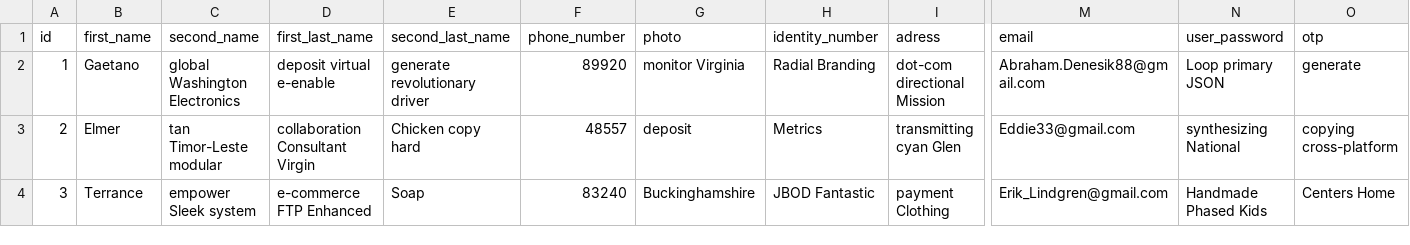
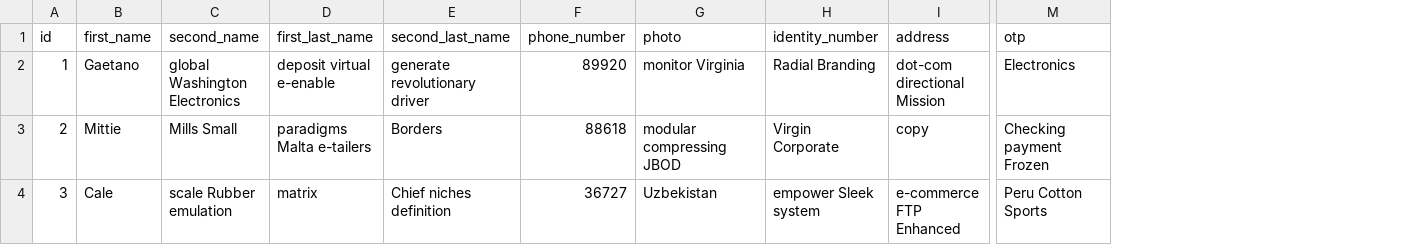
Before and after one commit to furrymatch/furrymatch, a CSV file: src/main/resources/config/liquibase/fake-data/owner.csv, drawn as a sheet; only a part is shown, gaps mark what is left out; removed rows and columns are numbered as before the commit, all else as after; the diff covers the shown part only; the diff names each change by its address in the sheet, - before the commit and + after, or states it on an @@ line.

```diff
--- a/src/main/resources/config/liquibase/fake-data/owner.csv
+++ b/src/main/resources/config/liquibase/fake-data/owner.csv
-column I (adress), rows 2-4: dot-com directional Mission | transmitting cyan Glen | payment Clothing
+column I (address), rows 2-4: dot-com directional Mission | copy | e-commerce FTP Enhanced
-column M (email), rows 2-4: Abraham.Denesik88@gmail.com | Eddie33@gmail.com | Erik_Lindgren@gmail.com
-column N (user_password), rows 2-4: Loop primary JSON | synthesizing National | Handmade Phased Kids
-M2 (otp): generate
+M2 (otp): Electronics
-B3 (first_name): Elmer
+B3 (first_name): Mittie
-C3 (second_name): tan Timor-Leste modular
+C3 (second_name): Mills Small
-D3 (first_last_name): collaboration Consultant Virgin
+D3 (first_last_name): paradigms Malta e-tailers
-E3 (second_last_name): Chicken copy hard
+E3 (second_last_name): Borders
-F3 (phone_number): 48557
+F3 (phone_number): 88618
-G3 (photo): deposit
+G3 (photo): modular compressing JBOD
-H3 (identity_number): Metrics
+H3 (identity_number): Virgin Corporate
-M3 (otp): copying cross-platform
+M3 (otp): Checking payment Frozen
-B4 (first_name): Terrance
+B4 (first_name): Cale
-C4 (second_name): empower Sleek system
+C4 (second_name): scale Rubber emulation
-D4 (first_last_name): e-commerce FTP Enhanced
+D4 (first_last_name): matrix
-E4 (second_last_name): Soap
+E4 (second_last_name): Chief niches definition
-F4 (phone_number): 83240
+F4 (phone_number): 36727
-G4 (photo): Buckinghamshire
+G4 (photo): Uzbekistan
-H4 (identity_number): JBOD Fantastic
+H4 (identity_number): empower Sleek system
-M4 (otp): Centers Home
+M4 (otp): Peru Cotton Sports
```
Also changed, not shown: 84 edited cells elsewhere in this file, 57 other files.
